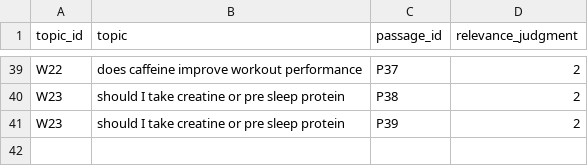
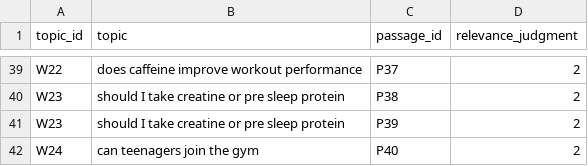
Before and after one commit to A-Helia/WIL-Proj-Group-23, a CSV file: data/groundtruth.csv, drawn as a sheet; only a part is shown, gaps mark what is left out; the diff names each change by its address in the sheet, - before the commit and + after, or states it on an @@ line.

```diff
--- a/data/groundtruth.csv
+++ b/data/groundtruth.csv
+row 42: W24 | can teenagers join the gym | P40 | 2
```
Also changed, not shown: data/collection.csv, data/topic_groups.csv, 4 other files.
